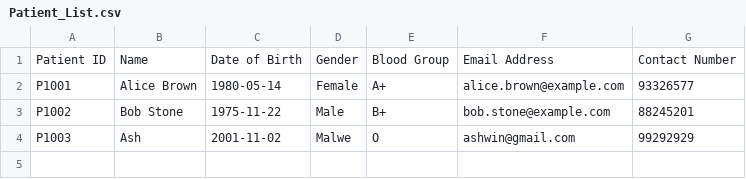
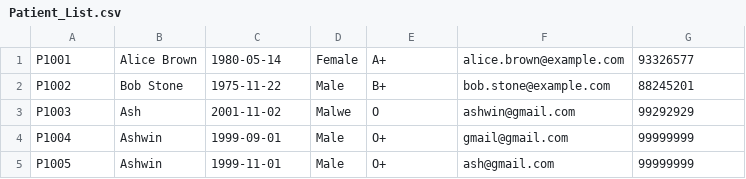
Before and after one commit to KuroInit/SC2002_Assignment, a CSV file: Patient_List.csv, drawn as a sheet; removed rows and columns are numbered as before the commit, all else as after; the diff names each change by its address in the sheet, - before the commit and + after, or states it on an @@ line.

```diff
--- a/Patient_List.csv
+++ b/Patient_List.csv
-row 1: Patient ID | Name | Date of Birth | Gender | Blood Group | Email Address | Contact Number
+row 4: P1004 | Ashwin | 1999-09-01 | Male | O+ | gmail@gmail.com | 99999999
+row 5: P1005 | Ashwin | 1999-11-01 | Male | O+ | ash@gmail.com | 99999999
```
Also changed, not shown: Patient_Passwords.csv, appointmentRequests.csv, 10 other files.
